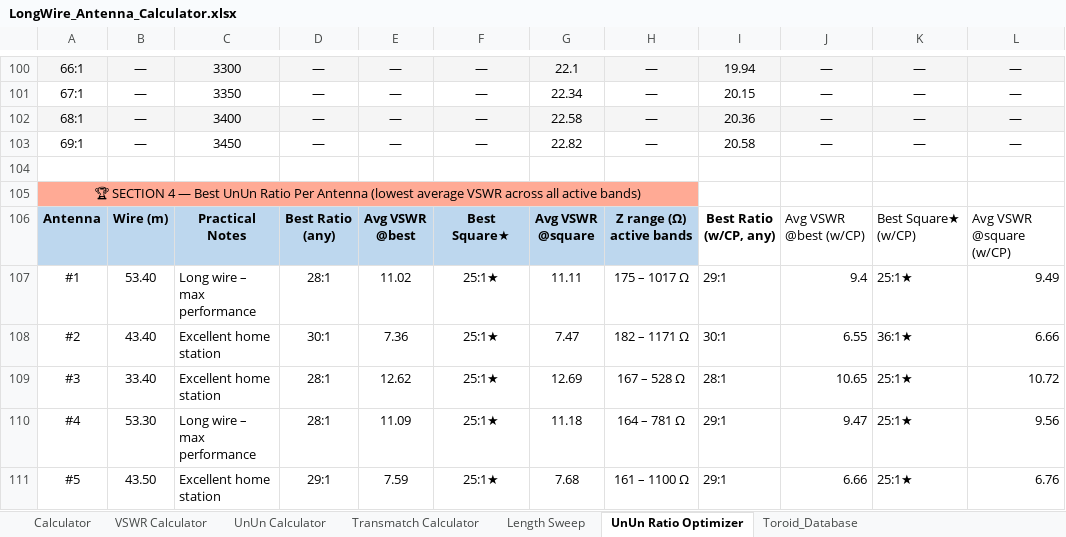
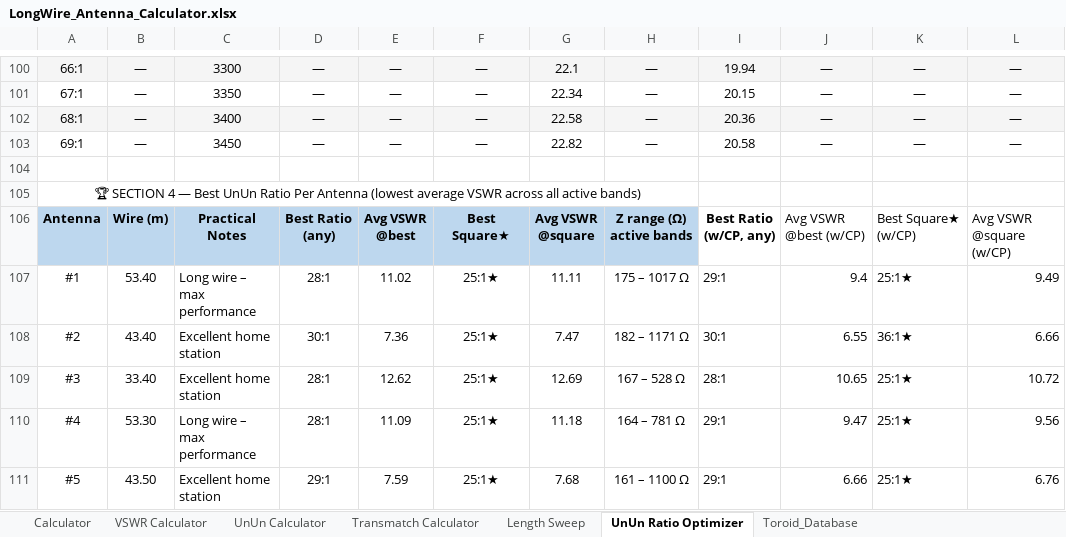
Before and after one commit to hiperiondev/Long_Wire_Antenna, an Excel workbook: LongWire_Antenna_Calculator.xlsx, sheet UnUn Ratio Optimizer, drawn as a sheet; only a part is shown, gaps mark what is left out; values as stored, in another font and other column widths than the file's, no borders; the diff names each change by its address in the sheet, - before the commit and + after, or states it on an @@ line.

```diff
--- a/LongWire_Antenna_Calculator.xlsx (sheet UnUn Ratio Optimizer)
+++ b/LongWire_Antenna_Calculator.xlsx (sheet UnUn Ratio Optimizer)
-A105:H105 fill: #FFAA95
+A105:H105 fill: none
```
Also changed, not shown: sheet Transmatch Calculator, sheet UnUn Calculator, sheet Calculator, sheet VSWR Calculator, charts or pictures.
